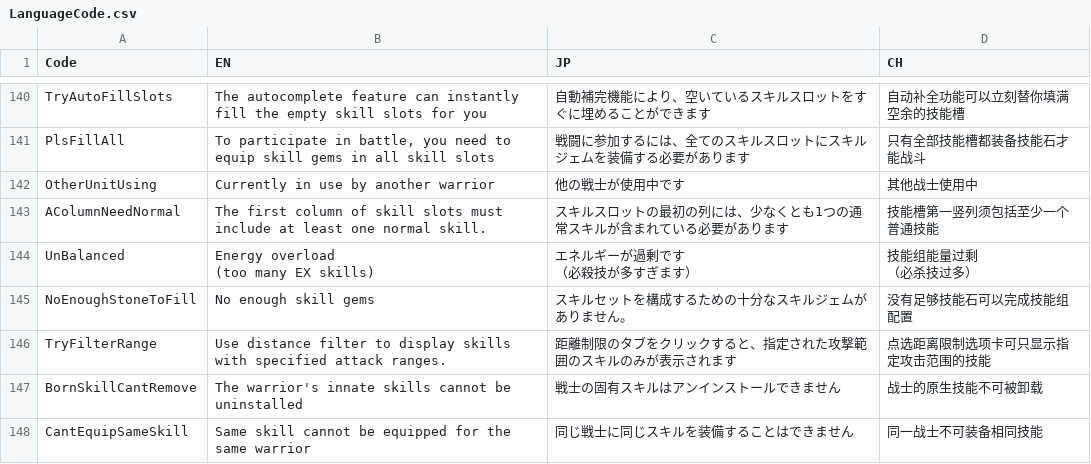
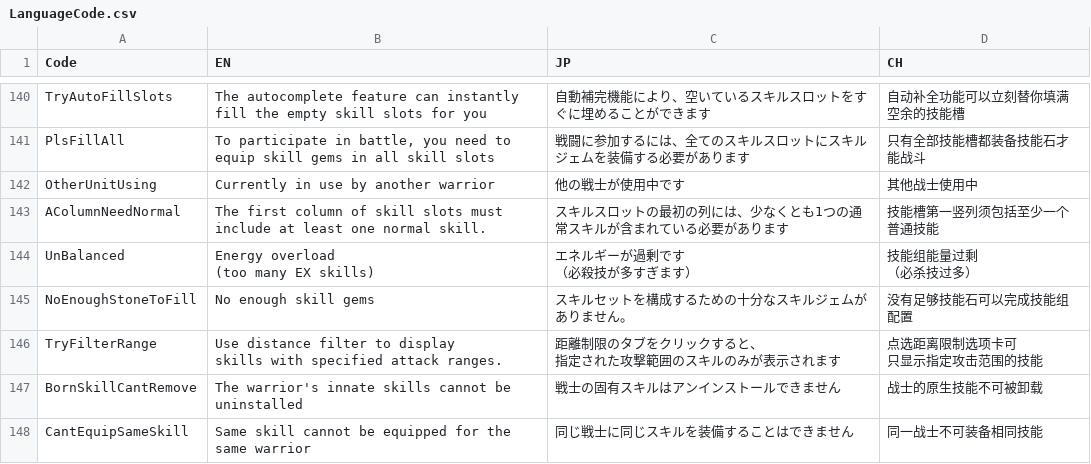
Before and after one commit to bodacheng/PocketStriker, a CSV file: Assets/ExternalAssets/Config/LanguageCode.csv, drawn as a sheet; only a part is shown, gaps mark what is left out.

Commit message:
temp

```diff
--- a/Assets/ExternalAssets/Config/LanguageCode.csv
+++ b/Assets/ExternalAssets/Config/LanguageCode.csv
@@ -149,3 +149,6 @@ UnBalanced,"Energy overload
 NoEnoughStoneToFill,No enough skill gems,スキルセットを構成するための十分なスキルジェムがありません。,没有足够技能石可以完成技能组配置
-TryFilterRange,Use distance filter to display skills with specified attack ranges.,距離制限のタブをクリックすると、指定された攻撃範囲のスキルのみが表示されます,点选距离限制选项卡可只显示指定攻击范围的技能
+TryFilterRange,"Use distance filter to display
+skills with specified attack ranges.","距離制限のタブをクリックすると、
+指定された攻撃範囲のスキルのみが表示されます","点选距离限制选项卡可
+只显示指定攻击范围的技能"
 BornSkillCantRemove,The warrior's innate skills cannot be uninstalled,戦士の固有スキルはアンインストールできません,战士的原生技能不可被卸载
```
